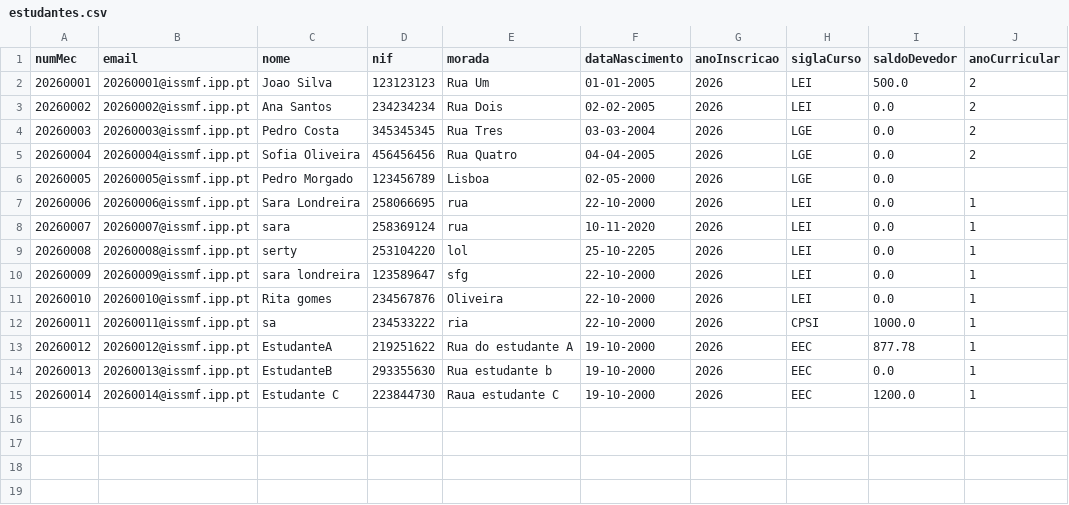
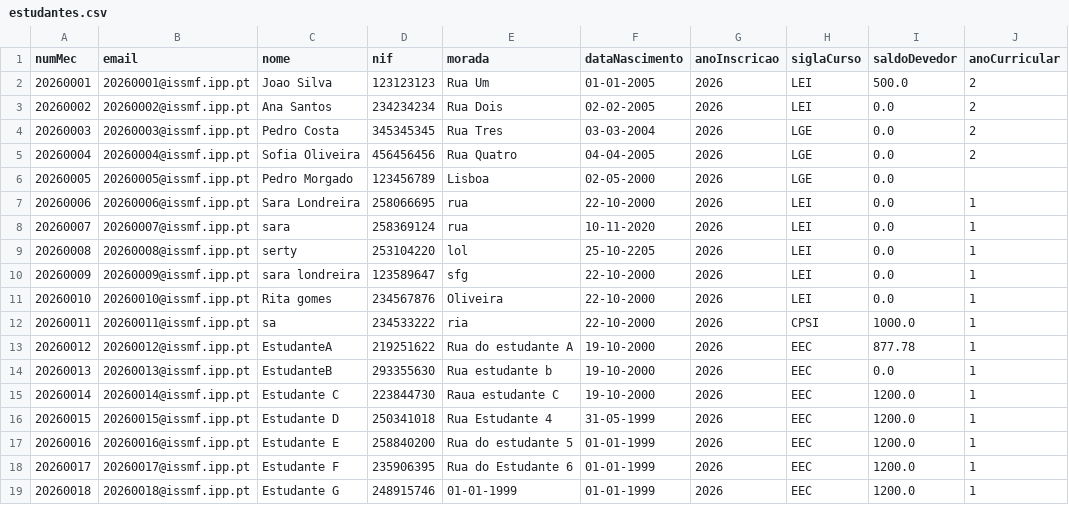
Before and after one commit to 1251943Levi/LP2-Grupo1, a CSV file: LP2-Grupo1/bd/estudantes.csv, drawn as a sheet; the diff names each change by its address in the sheet, - before the commit and + after, or states it on an @@ line.

```diff
--- a/LP2-Grupo1/bd/estudantes.csv
+++ b/LP2-Grupo1/bd/estudantes.csv
+row 16: 20260015 | 20260015@issmf.ipp.pt | Estudante D | 250341018 | Rua Estudante 4 | 31-05-1999 | 2026 | EEC | 1200.0 | 1
+row 17: 20260016 | 20260016@issmf.ipp.pt | Estudante E | 258840200 | Rua do estudante 5 | 01-01-1999 | 2026 | EEC | 1200.0 | 1
+row 18: 20260017 | 20260017@issmf.ipp.pt | Estudante F | 235906395 | Rua do Estudante 6 | 01-01-1999 | 2026 | EEC | 1200.0 | 1
+row 19: 20260018 | 20260018@issmf.ipp.pt | Estudante G | 248915746 | 01-01-1999 | 01-01-1999 | 2026 | EEC | 1200.0 | 1
```
Also changed, not shown: LP2-Grupo1/bd/credenciais.csv, LP2-Grupo1/bd/cursos.csv, 12 other files.
